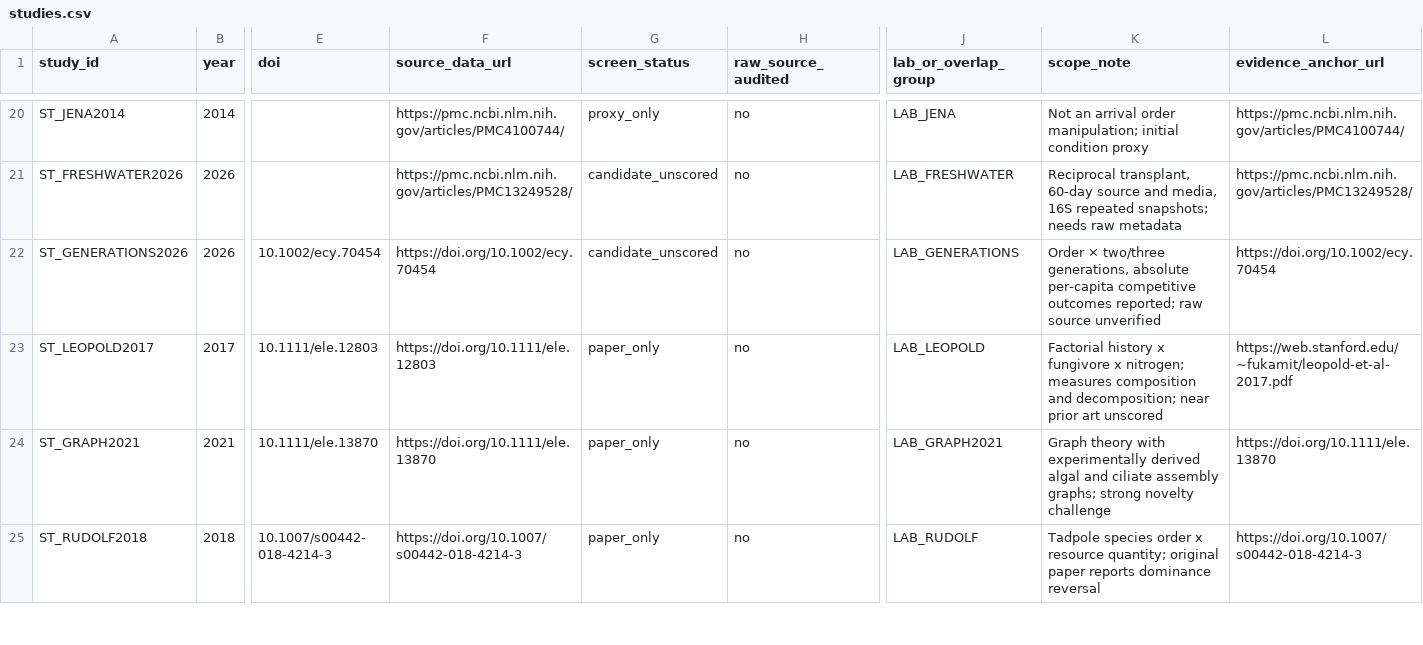
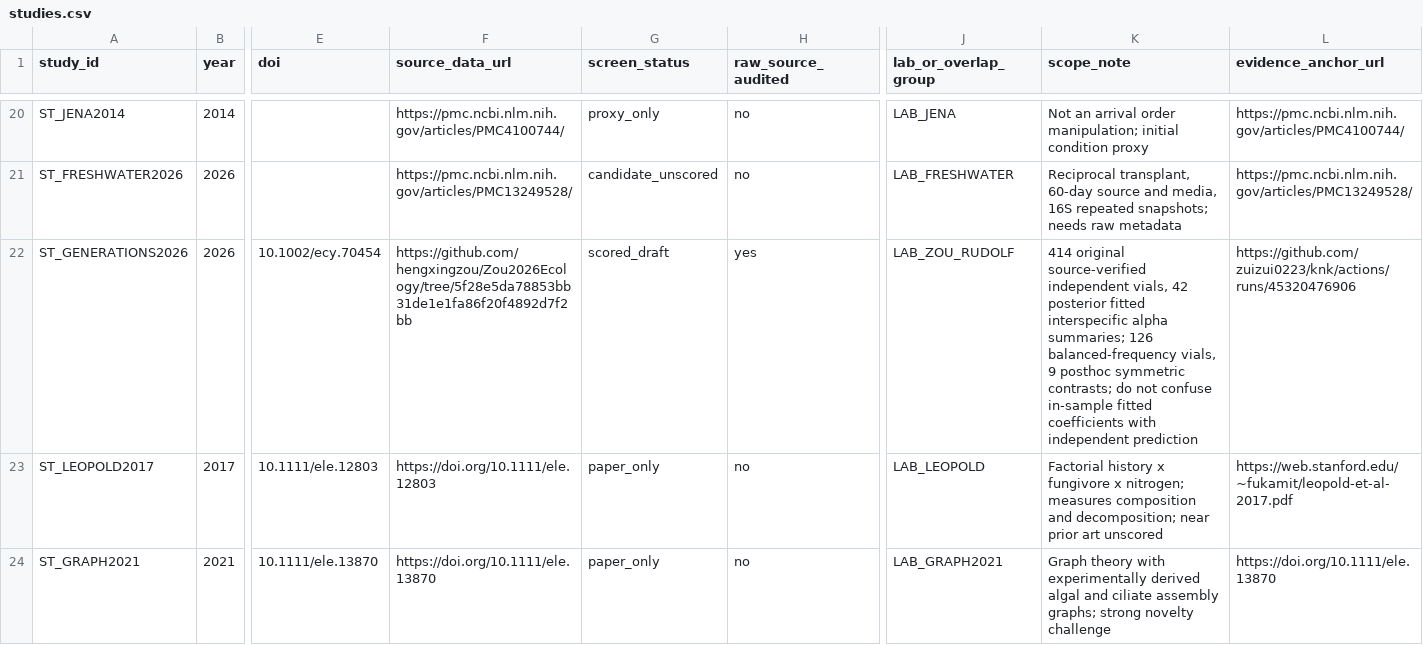
Before and after one commit to zuizui0223/knk, a CSV file: database/ahif_v1/studies.csv, drawn as a sheet; only a part is shown, gaps mark what is left out; the shorter side is filled out with more unchanged rows; the diff names each change by its address in the sheet, - before the commit and + after, or states it on an @@ line.

Commit message:
data: promote pinned 2026 Zou/Rudolf 414-vial 2-species source and retain noncausal joint-parameter caveat

```diff
--- a/database/ahif_v1/studies.csv
+++ b/database/ahif_v1/studies.csv
-F22 (source_data_url): https://doi.org/10.1002/ecy.70454
+F22 (source_data_url): https://github.com/hengxingzou/Zou2026Ecology/tree/5f28e5da78853bb31de1e1fa86f20f4892d7f2bb
-G22 (screen_status): candidate_unscored
+G22 (screen_status): scored_draft
-H22 (raw_source_audited): no
+H22 (raw_source_audited): yes
-J22 (lab_or_overlap_group): LAB_GENERATIONS
+J22 (lab_or_overlap_group): LAB_ZOU_RUDOLF
-K22 (scope_note): Order × two/three generations, absolute per-capita competitive outcomes reported; raw source unverified
+K22 (scope_note): 414 original source-verified independent vials, 42 posterior fitted interspecific alpha summaries; 126 balanced-frequency vials, 9 posthoc symmetric contrasts; do not confuse in-sample fitted coefficients with independent prediction
-L22 (evidence_anchor_url): https://doi.org/10.1002/ecy.70454
+L22 (evidence_anchor_url): https://github.com/zuizui0223/knk/actions/runs/45320476906
```
